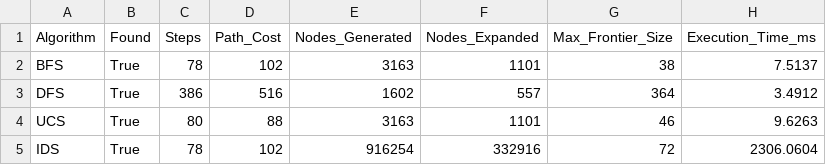
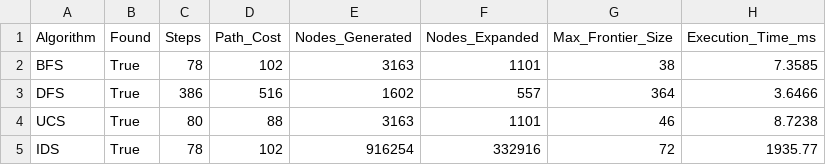
Before and after one commit to ali-fath-elbab/Treasure_Hunt, a CSV file: results/phase1_metrics.csv, drawn as a sheet.

```diff
--- a/results/phase1_metrics.csv
+++ b/results/phase1_metrics.csv
@@ -1,5 +1,5 @@
 Algorithm,Found,Steps,Path_Cost,Nodes_Generated,Nodes_Expanded,Max_Frontier_Size,Execution_Time_ms
-BFS,True,78,102,3163,1101,38,7.5137
-DFS,True,386,516,1602,557,364,3.4912
-UCS,True,80,88,3163,1101,46,9.6263
-IDS,True,78,102,916254,332916,72,2306.0604
+BFS,True,78,102,3163,1101,38,7.3585
+DFS,True,386,516,1602,557,364,3.6466
+UCS,True,80,88,3163,1101,46,8.7238
+IDS,True,78,102,916254,332916,72,1935.77
```
Also changed, not shown: 7 other files.
